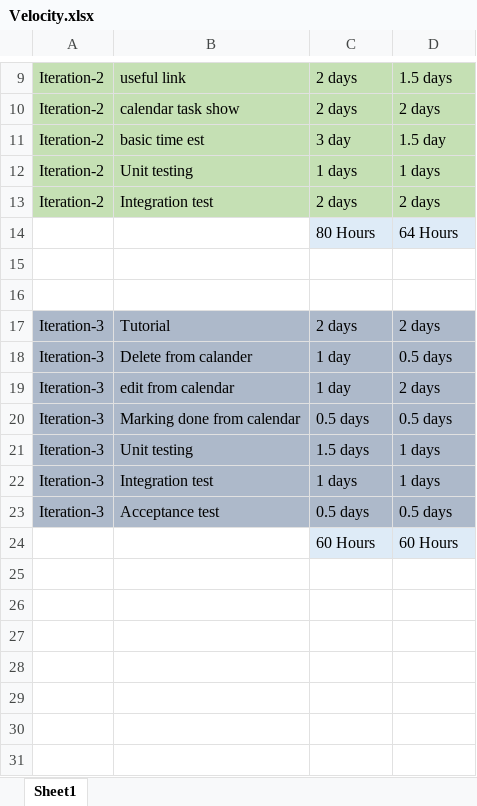
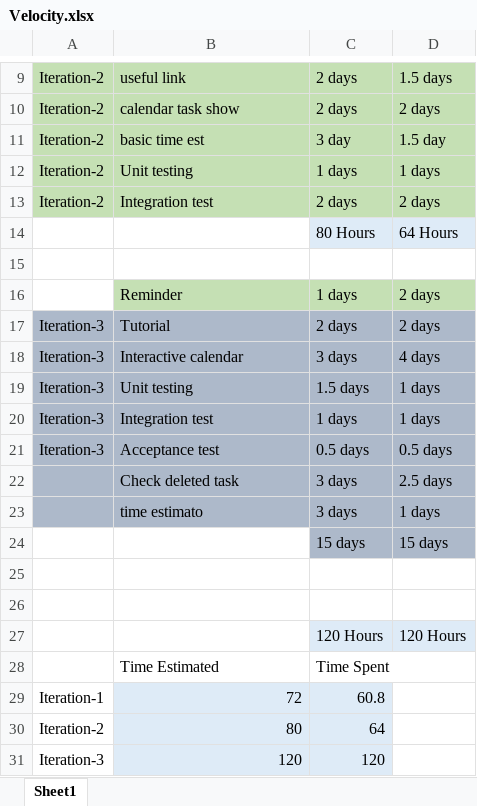
Before and after one commit to sammulto/Student_Life-Academic_Group_Project, an Excel workbook: Velocity.xlsx, sheet Sheet1, drawn as a sheet; only a part is shown, gaps mark what is left out; values as stored, in another font and other column widths than the file's, no borders; charts and pictures not drawn; removed rows and columns are numbered as before the commit, all else as after; the diff names each change by its address in the sheet, - before the commit and + after, or states it on an @@ line.

Commit message:
Replace Velocity.xlsx

```diff
--- a/Velocity.xlsx (sheet Sheet1)
+++ b/Velocity.xlsx (sheet Sheet1)
-row 16: (empty)
+row 16:  | Reminder | 1 days | 2 days
-B16:D16 fill: none
+B16:D16 fill: #C5E0B4
-row 18: Iteration-3 | Delete from calander | 1 day | 0.5 days
-B18: edit from calendar
+B18: Interactive calendar
-C18: 1 day
+C18: 3 days
-D18: 2 days
+D18: 4 days
-row 20: Iteration-3 | Marking done from calendar | 0.5 days | 0.5 days
+row 22:  | Check deleted task | 3 days | 2.5 days
+row 23:  | time estimato | 3 days | 1 days
+row 24:  |  | 15 days | 15 days
-row 25:  |  | 60 Hours | 60 Hours
+row 25: (empty)
-C25:D25 fill: #DEEBF7
+C25:D25 fill: none
+row 26: (empty)
+row 27:  |  | 120 Hours | 120 Hours
+row 28:  | Time Estimated | Time Spent
+row 29: Iteration-1 | 72 | 60.8
+row 30: Iteration-2 | 80 | 64
+row 31: Iteration-3 | 120 | 120
```
Also changed, not shown: charts or pictures.
